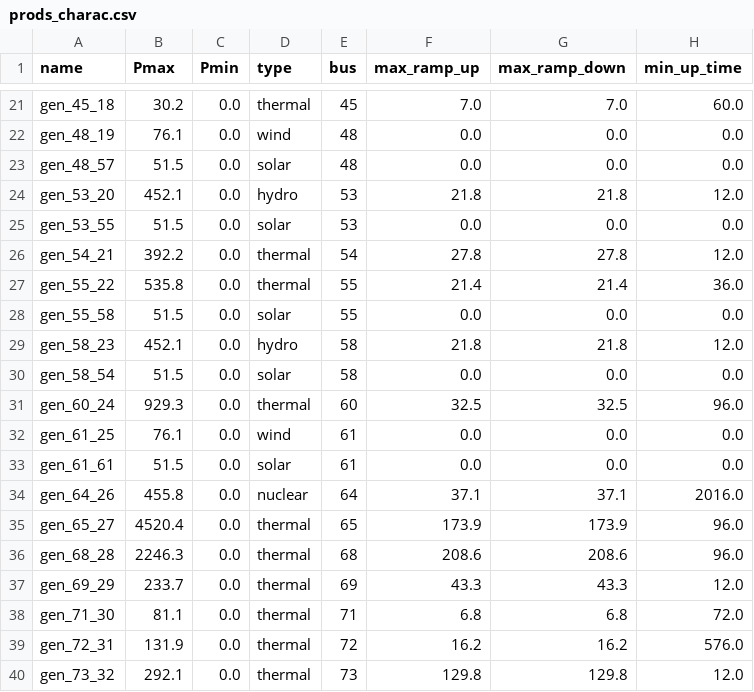
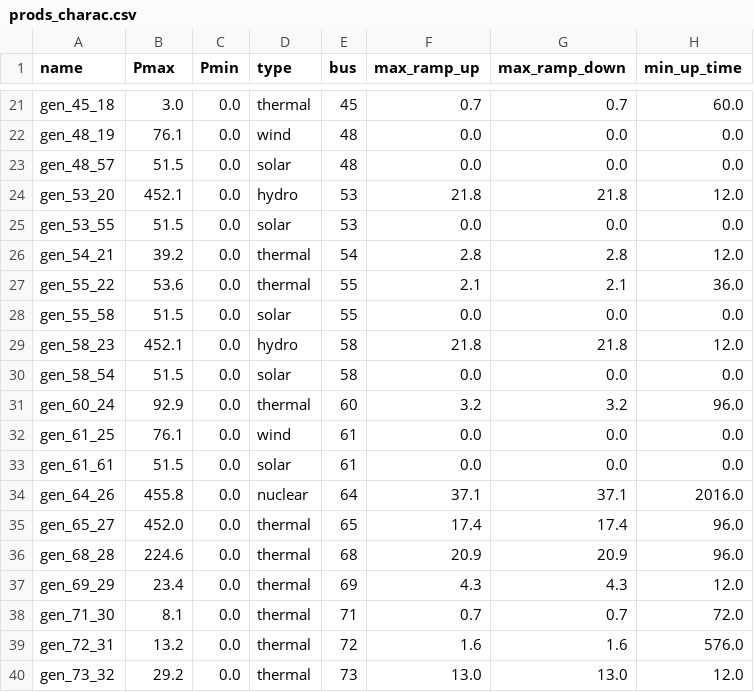
Before and after one commit to Grid2op/chronix2grid, a CSV file: chronix2grid/generation/input/case118_l2rpn/prods_charac.csv, drawn as a sheet; only a part is shown, gaps mark what is left out; the diff covers the shown part only; the diff names each change by its address in the sheet, - before the commit and + after, or states it on an @@ line.

```diff
--- a/chronix2grid/generation/input/case118_l2rpn/prods_charac.csv
+++ b/chronix2grid/generation/input/case118_l2rpn/prods_charac.csv
-B21 (Pmax): 30.2
+B21 (Pmax): 3.0
-F21 (max_ramp_up): 7.0
+F21 (max_ramp_up): 0.7
-G21 (max_ramp_down): 7.0
+G21 (max_ramp_down): 0.7
-B26 (Pmax): 392.2
+B26 (Pmax): 39.2
-F26 (max_ramp_up): 27.8
+F26 (max_ramp_up): 2.8
-G26 (max_ramp_down): 27.8
+G26 (max_ramp_down): 2.8
-B27 (Pmax): 535.8
+B27 (Pmax): 53.6
-F27 (max_ramp_up): 21.4
+F27 (max_ramp_up): 2.1
-G27 (max_ramp_down): 21.4
+G27 (max_ramp_down): 2.1
-B31 (Pmax): 929.3
+B31 (Pmax): 92.9
-F31 (max_ramp_up): 32.5
+F31 (max_ramp_up): 3.2
-G31 (max_ramp_down): 32.5
+G31 (max_ramp_down): 3.2
-B35 (Pmax): 4520.4
+B35 (Pmax): 452.0
-F35 (max_ramp_up): 173.9
+F35 (max_ramp_up): 17.4
-G35 (max_ramp_down): 173.9
+G35 (max_ramp_down): 17.4
-B36 (Pmax): 2246.3
+B36 (Pmax): 224.6
-F36 (max_ramp_up): 208.6
+F36 (max_ramp_up): 20.9
-G36 (max_ramp_down): 208.6
+G36 (max_ramp_down): 20.9
-B37 (Pmax): 233.7
+B37 (Pmax): 23.4
-F37 (max_ramp_up): 43.3
+F37 (max_ramp_up): 4.3
-G37 (max_ramp_down): 43.3
+G37 (max_ramp_down): 4.3
-B38 (Pmax): 81.1
+B38 (Pmax): 8.1
-F38 (max_ramp_up): 6.8
+F38 (max_ramp_up): 0.7
-G38 (max_ramp_down): 6.8
+G38 (max_ramp_down): 0.7
-B39 (Pmax): 131.9
+B39 (Pmax): 13.2
-F39 (max_ramp_up): 16.2
+F39 (max_ramp_up): 1.6
-G39 (max_ramp_down): 16.2
+G39 (max_ramp_down): 1.6
-B40 (Pmax): 292.1
+B40 (Pmax): 29.2
-F40 (max_ramp_up): 129.8
+F40 (max_ramp_up): 13.0
-G40 (max_ramp_down): 129.8
+G40 (max_ramp_down): 13.0
```
Also changed, not shown: 81 edited cells elsewhere in this file, 3 other files.
